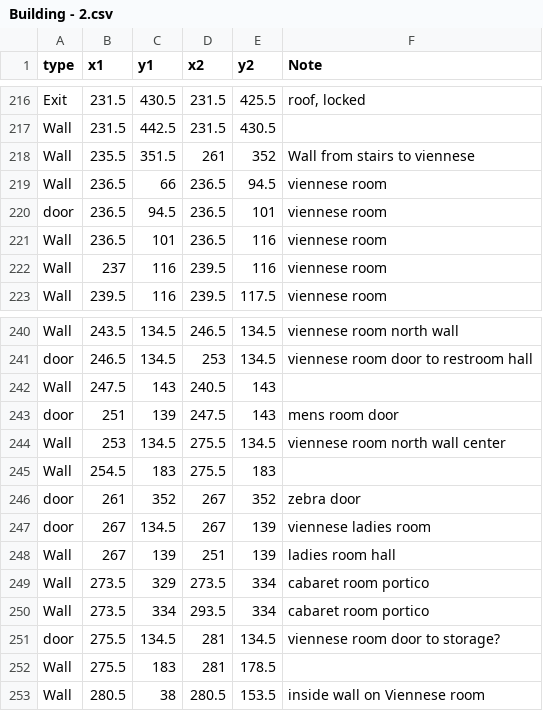
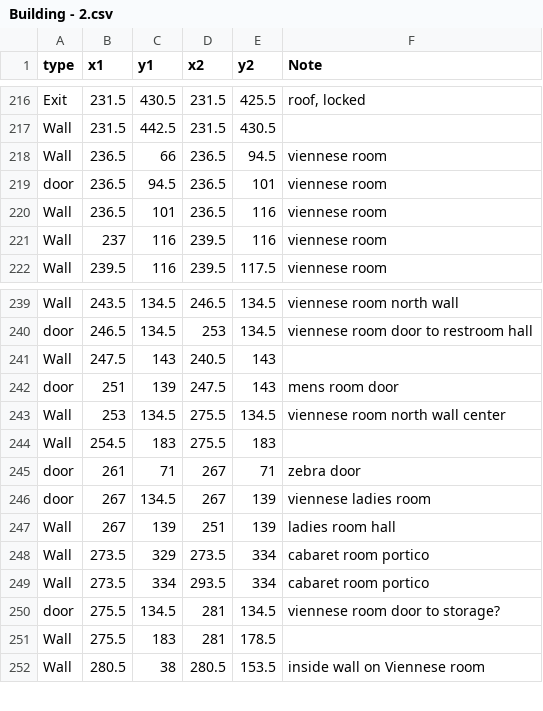
Before and after one commit to efyoungud/prioritevac, a CSV file: Building - 2.csv, drawn as a sheet; only a part is shown, gaps mark what is left out.

```diff
--- a/Building - 2.csv
+++ b/Building - 2.csv
@@ -217,3 +217,2 @@ Exit,231.5,430.5,231.5,425.5,"roof, locked"
 Wall,231.5,442.5,231.5,430.5,
-Wall,235.5,351.5,261,352,Wall from stairs to viennese
 Wall,236.5,66,236.5,94.5,viennese room
@@ -245,3 +244,3 @@ Wall,253,134.5,275.5,134.5,viennese room north wall center
 Wall,254.5,183,275.5,183,
-door,261,352,267,352,zebra door
+door,261,71,267,71,zebra door
 door,267,134.5,267,139,viennese ladies room
```
Also changed, not shown: Smoke.csv, 6 other files.
